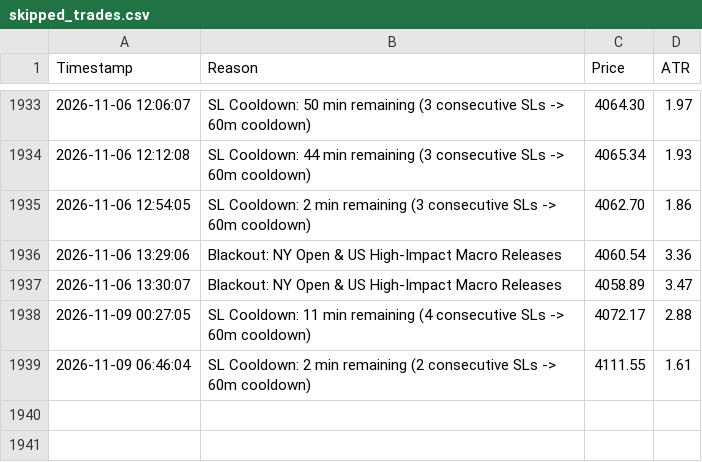
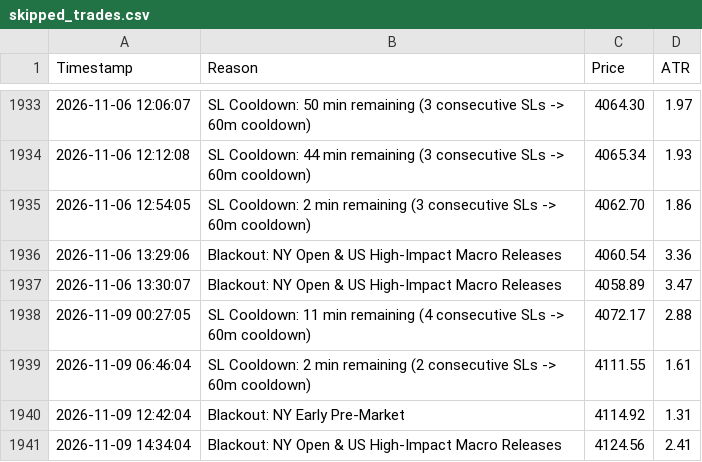
Before and after one commit to shashidaren/gold-trading-bot, a CSV file: skipped_trades.csv, drawn as a sheet; only a part is shown, gaps mark what is left out; the diff names each change by its address in the sheet, - before the commit and + after, or states it on an @@ line.

```diff
--- a/skipped_trades.csv
+++ b/skipped_trades.csv
+row 1940: 2026-11-09 12:42:04 | Blackout: NY Early Pre-Market | 4114.92 | 1.31
+row 1941: 2026-11-09 14:34:04 | Blackout: NY Open & US High-Impact Macro Releases | 4124.56 | 2.41
```
Also changed, not shown: trades.csv, 4 other files.
